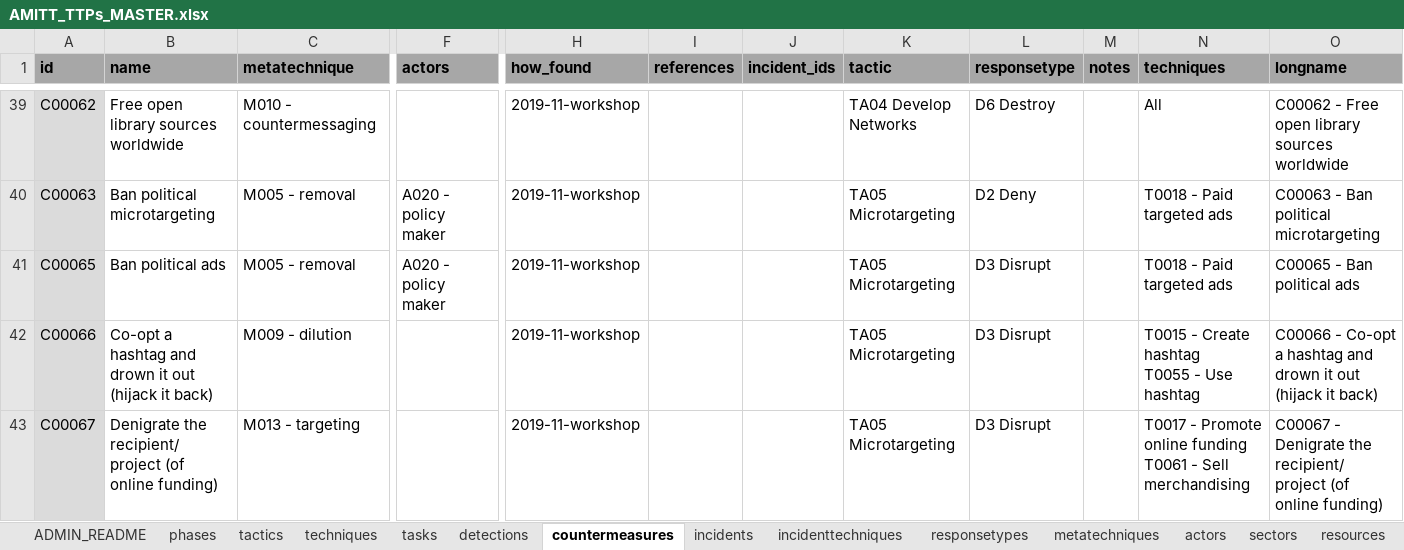
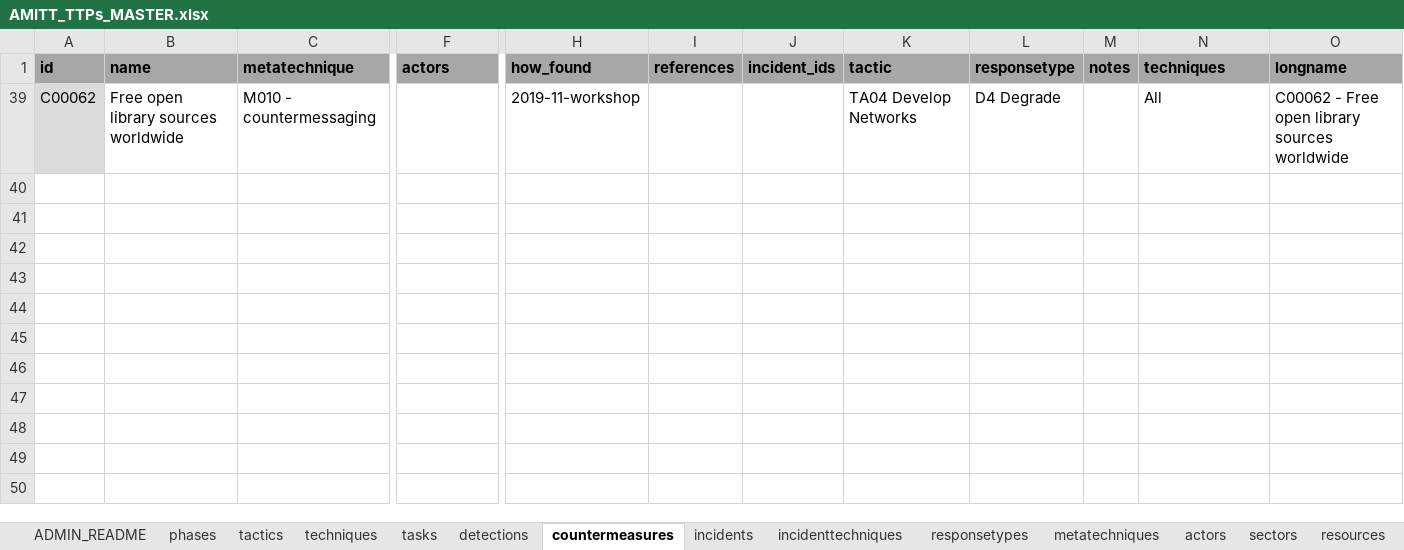
Before and after one commit to cogsec-collaborative/AMITT, an Excel workbook: AMITT_MASTER_DATA/AMITT_TTPs_MASTER.xlsx, sheet countermeasures, drawn as a sheet; only a part is shown, gaps mark what is left out; values as stored, in another font and other column widths than the file's, no borders; rows hold the shown columns only; ↵ is a line break in a cell; the diff covers the shown part only; the diff names each change by its address in the sheet, - before the commit and + after, or states it on an @@ line.

Commit message:
Cleaned up counters list
- Merge C00069, C00141 into C00142
- Merge C00068 into C00058
- Merge C00063 into C00065. Rename to "reduce political targeting"
- Remove C00095 "Keep score"

```diff
--- a/AMITT_MASTER_DATA/AMITT_TTPs_MASTER.xlsx (sheet countermeasures)
+++ b/AMITT_MASTER_DATA/AMITT_TTPs_MASTER.xlsx (sheet countermeasures)
-L39 (responsetype): D6 Destroy
+L39 (responsetype): D4 Degrade
-row 40: C00063 | Ban political microtargeting | M005 - removal | A020 - policy maker | 2019-11-workshop |  |  | TA05 Microtargeting | D2 Deny |  | T0018 - Paid targeted ads | C00063 - Ban political microtargeting
-row 41: C00065 | Ban political ads | M005 - removal | A020 - policy maker | 2019-11-workshop |  |  | TA05 Microtargeting | D3 Disrupt |  | T0018 - Paid targeted ads | C00065 - Ban political ads
@@ row 42 hidden: C00066 | Co-opt a hashtag and drown it out (hijack it back) | M009 - dilution |  | 2019-11-workshop |  |  | TA05 Microtargeting | D3 Disrupt |  | T0015 - Create hashtag ↵ T0055 - Use hashtag | C00066 - Co-opt a hashtag and drown it out (hijack it back) @@
-row 43: C00067 | Denigrate the recipient/ project (of online funding) | M013 - targeting |  | 2019-11-workshop |  |  | TA05 Microtargeting | D3 Disrupt |  | T0017 - Promote online funding ↵ T0061 - Sell merchandising | C00067 - Denigrate the recipient/ project (of online funding)
```
Also changed, not shown: 14 removed rows and 146 hidden or unhidden rows elsewhere in this sheet, hidden cells, 46 other files.
